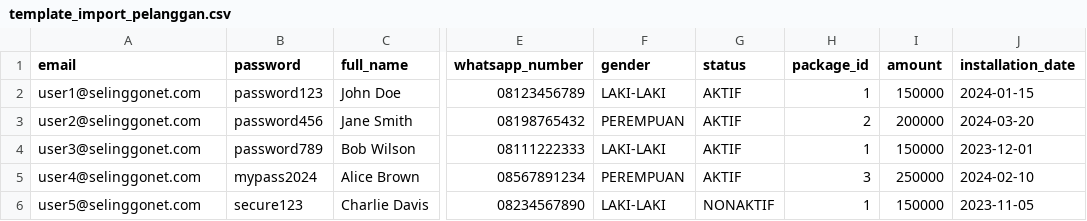
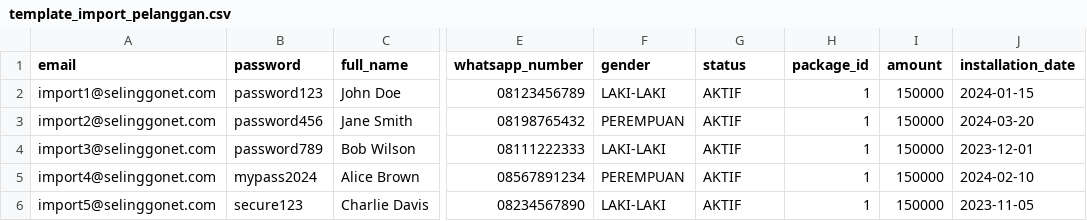
Before and after one commit to azizt91/spreadsheet-selinggonet, a CSV file: template_import_pelanggan.csv, drawn as a sheet; only a part is shown, gaps mark what is left out; the diff names each change by its address in the sheet, - before the commit and + after, or states it on an @@ line.

```diff
--- a/template_import_pelanggan.csv
+++ b/template_import_pelanggan.csv
-A2 (email): user1@selinggonet.com
+A2 (email): import1@selinggonet.com
-A3 (email): user2@selinggonet.com
+A3 (email): import2@selinggonet.com
-H3 (package_id): 2
+H3 (package_id): 1
-I3 (amount): 200000
+I3 (amount): 150000
-A4 (email): user3@selinggonet.com
+A4 (email): import3@selinggonet.com
-A5 (email): user4@selinggonet.com
+A5 (email): import4@selinggonet.com
-H5 (package_id): 3
+H5 (package_id): 1
-I5 (amount): 250000
+I5 (amount): 150000
-A6 (email): user5@selinggonet.com
+A6 (email): import5@selinggonet.com
-G6 (status): NONAKTIF
+G6 (status): AKTIF
```
Also changed, not shown: 4 other files.
